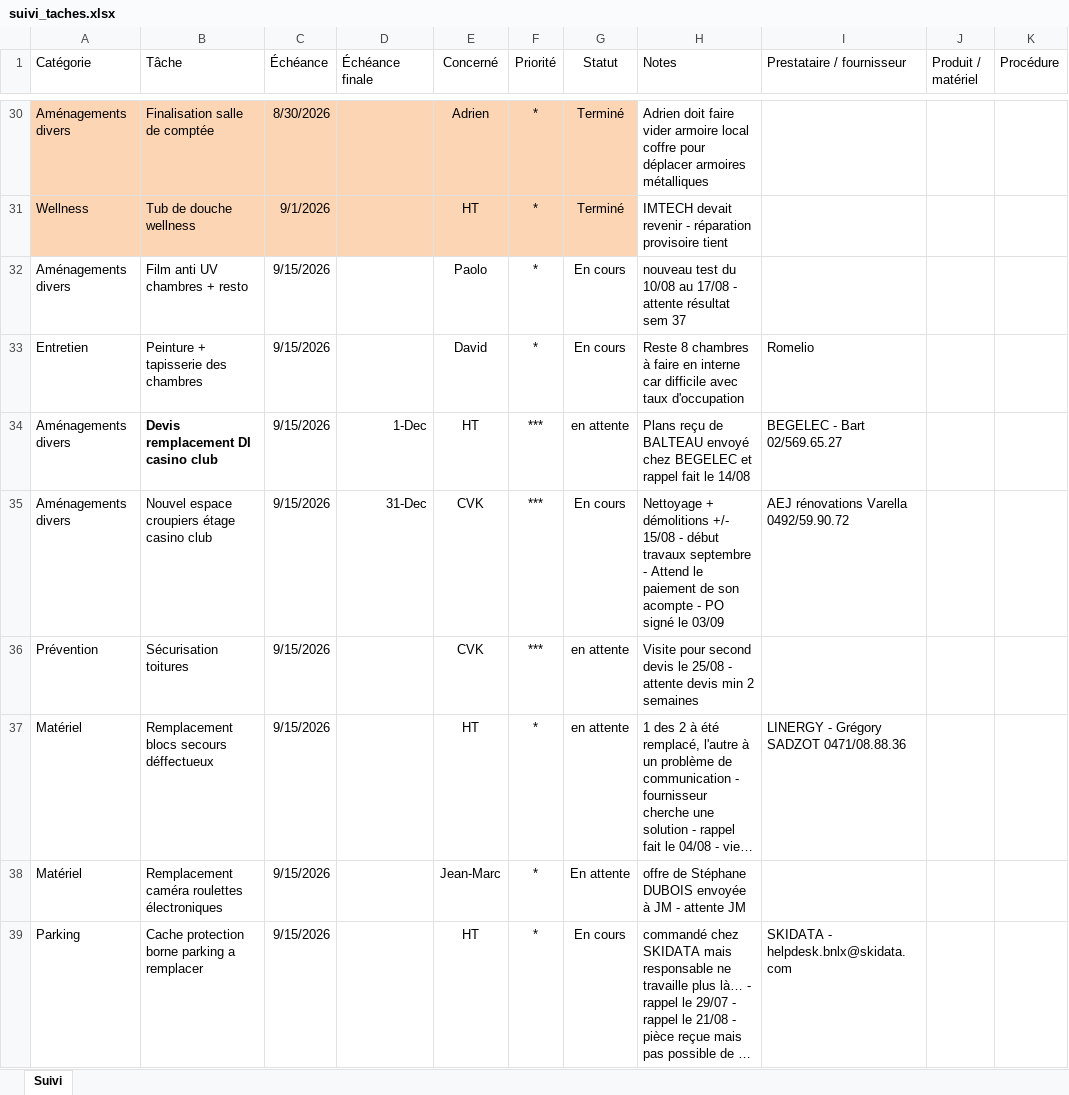
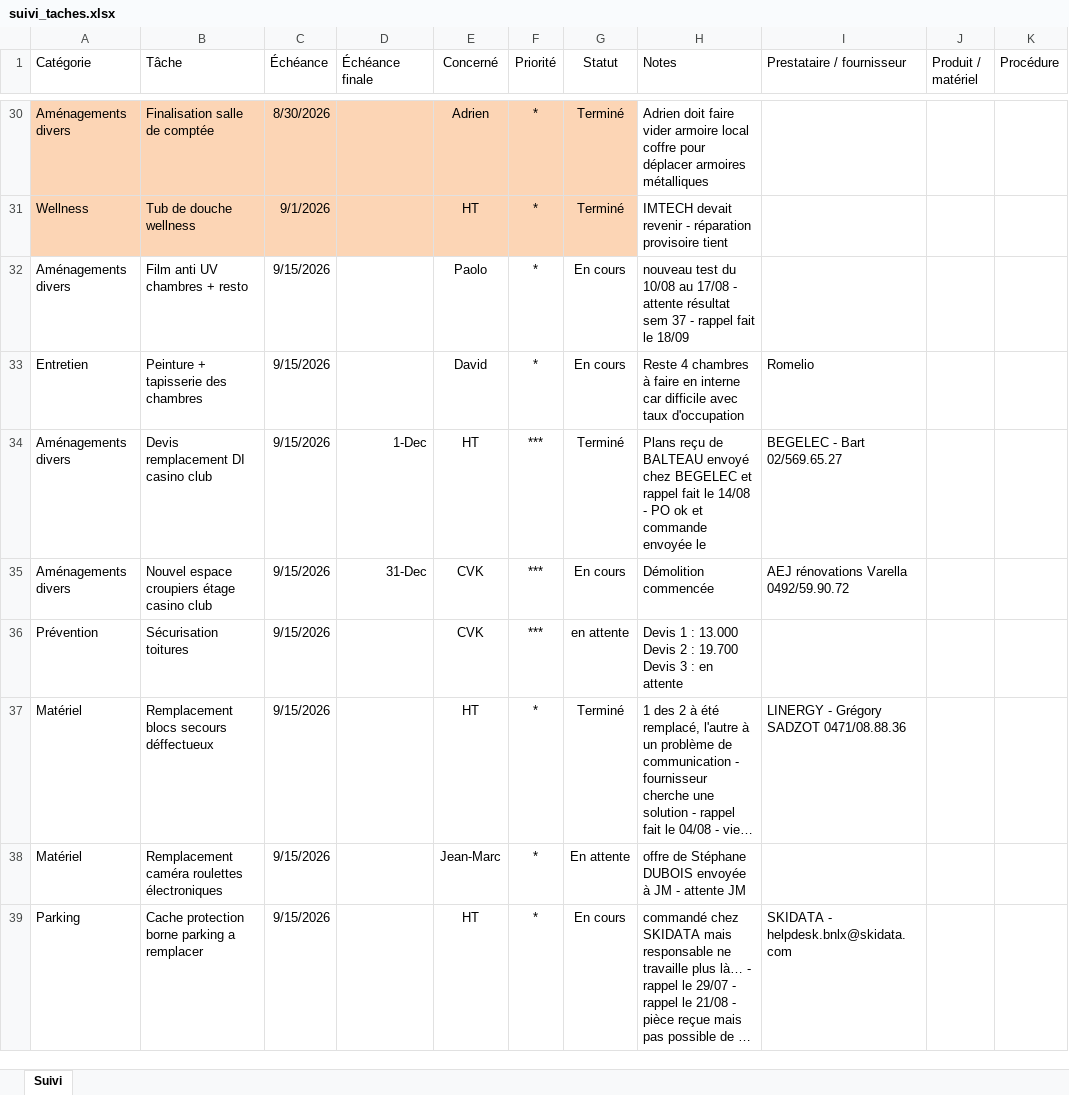
Before and after one commit to resortnamur/suivi, an Excel workbook: suivi_taches.xlsx, sheet Suivi, drawn as a sheet; only a part is shown, gaps mark what is left out; long unchanged cells end in …; values as stored, in another font and other column widths than the file's, no borders; table styles not drawn; the diff covers the shown part only; the diff names each change by its address in the sheet, - before the commit and + after, or states it on an @@ line.

Commit message:
Add files via upload

```diff
--- a/suivi_taches.xlsx (sheet Suivi)
+++ b/suivi_taches.xlsx (sheet Suivi)
-H32 (Notes): …sem 37
+H32 (Notes): …sem 37 - rappel fait le 18/09
-H33 (Notes): Reste 8 chambres à…
+H33 (Notes): Reste 4 chambres à…
-B34 bold: on
+B34 bold: off
-G34 (Statut): en attente
+G34 (Statut): Terminé
-H34 (Notes): …le 14/08
+H34 (Notes): …le 14/08 - PO ok et commande envoyée le
-H35 (Notes): Nettoyage + démolitions +/- 15/08 - début travaux septembre - Attend le paiement de son acompte - PO signé le 03/09
+H35 (Notes): Démolition commencée
-H36 (Notes): Visite pour second devis le 25/08 - attente devis min 2 semaines
+H36 (Notes): Devis 1 : 13.000 Devis 2 : 19.700 Devis 3 : en attente
-G37 (Statut): en attente
+G37 (Statut): Terminé
```
Also changed, not shown: 3 added rows, 22 edited cells and cell formats elsewhere in this sheet.
